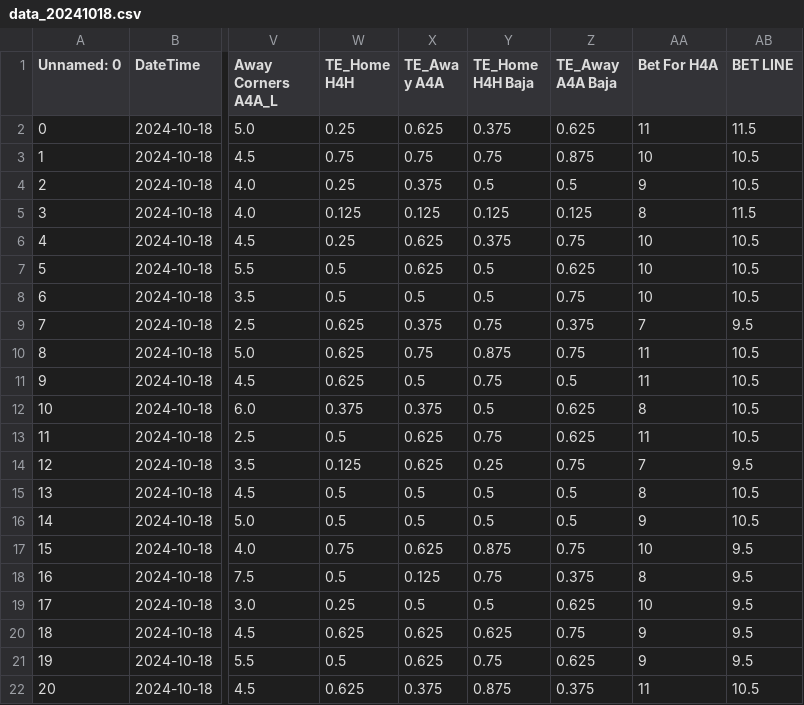
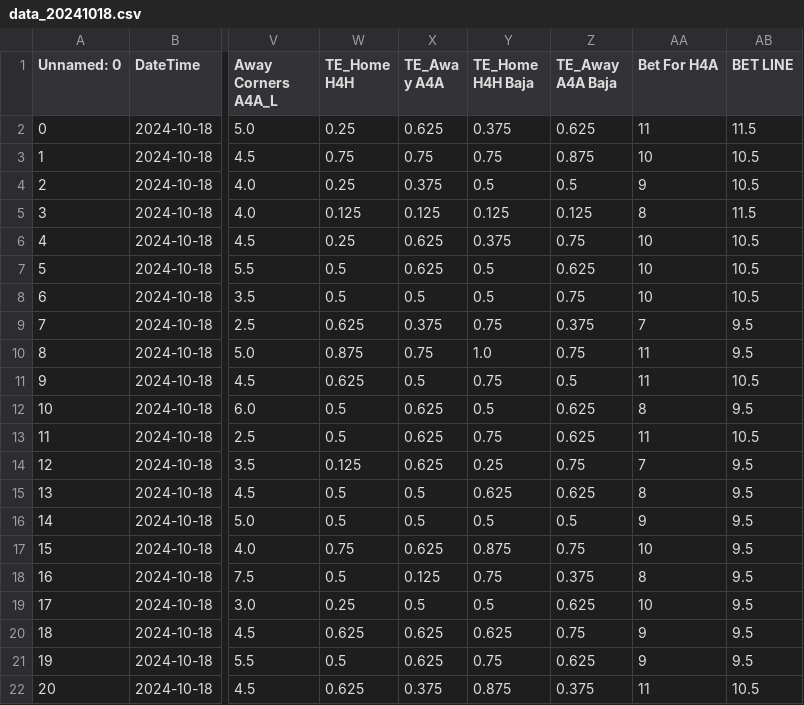
Before and after one commit to alejandro-rda/alejandro-rda.github.io, a CSV file: corners-fbdashboard/browser/assets/matches/data_20241018.csv, drawn as a sheet; only a part is shown, gaps mark what is left out; the diff names each change by its address in the sheet, - before the commit and + after, or states it on an @@ line.

Commit message:
Auto Desplegar proyecto Angular en /corners-fbdashboard

```diff
--- a/corners-fbdashboard/browser/assets/matches/data_20241018.csv
+++ b/corners-fbdashboard/browser/assets/matches/data_20241018.csv
-W10 (TE_Home H4H): 0.625
+W10 (TE_Home H4H): 0.875
-Y10 (TE_Home H4H Baja): 0.875
+Y10 (TE_Home H4H Baja): 1.0
-AB10 (BET LINE): 10.5
+AB10 (BET LINE): 9.5
-W12 (TE_Home H4H): 0.375
+W12 (TE_Home H4H): 0.5
-X12 (TE_Awa y A4A): 0.375
+X12 (TE_Awa y A4A): 0.625
-AB12 (BET LINE): 10.5
+AB12 (BET LINE): 9.5
-Y15 (TE_Home H4H Baja): 0.5
+Y15 (TE_Home H4H Baja): 0.625
-Z15 (TE_Away A4A Baja): 0.5
+Z15 (TE_Away A4A Baja): 0.625
-AB15:AB16 (BET LINE): 10.5
+AB15:AB16 (BET LINE): 9.5
```
Also changed, not shown: corners-fbdashboard/browser/assets/updated_output_it_N.csv, 1 other file.
